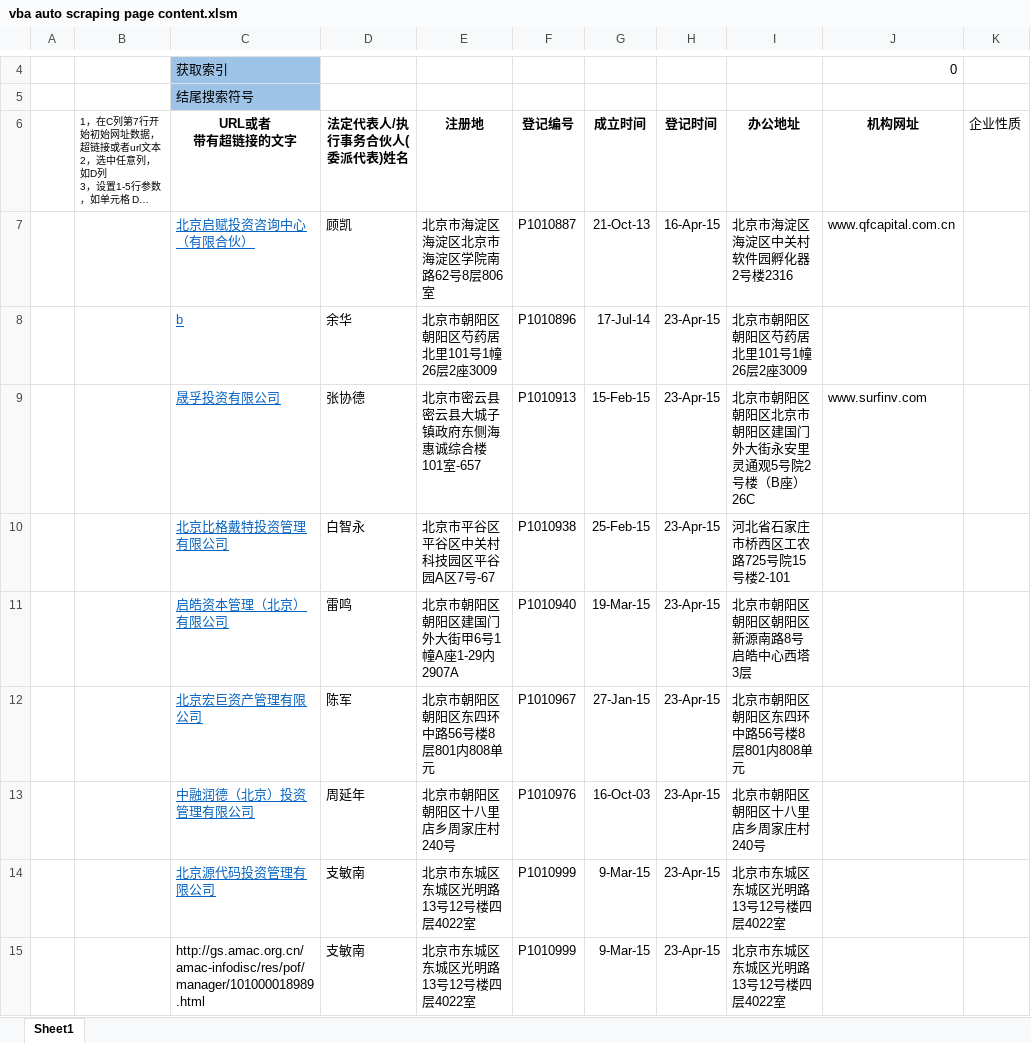
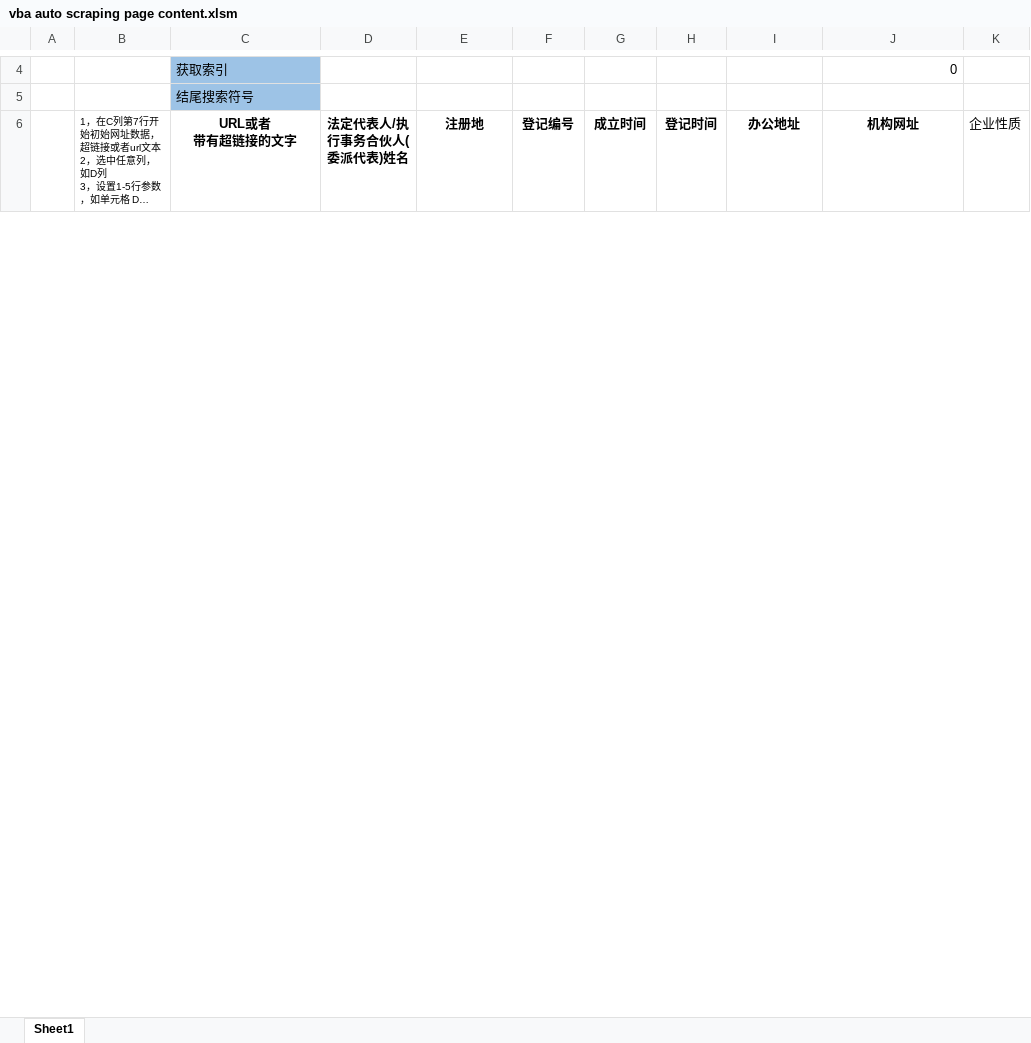
Before and after one commit to aweniubility/scrapingpagecontentsthroughvba, an Excel workbook: vba auto scraping page content.xlsm, sheet Sheet1, drawn as a sheet; only a part is shown, gaps mark what is left out; long unchanged cells end in …; values as stored, in another font and other column widths than the file's, no borders; charts and pictures not drawn; removed rows and columns are numbered as before the commit, all else as after; the diff covers the shown part only; the diff names each change by its address in the sheet, - before the commit and + after, or states it on an @@ line.

Commit message:
update excel

```diff
--- a/vba auto scraping page content.xlsm (sheet Sheet1)
+++ b/vba auto scraping page content.xlsm (sheet Sheet1)
-row 7:  |  | 北京启赋投资咨询中心（有限合伙） | 顾凯 | 北京市海淀区海淀区北京市海淀区学院南路62号8层806室 | P1010887 | 21-Oct-13 | 16-Apr-15 | 北京市海淀区海淀区中关村软件园孵化器2号楼2316 | www.qfcapital.com.cn
-row 8:  |  | b | 余华 | 北京市朝阳区朝阳区芍药居北里101号1幢26层2座3009 | P1010896 | 17-Jul-14 | 23-Apr-15 | 北京市朝阳区朝阳区芍药居北里101号1幢26层2座3009
-row 9:  |  | 晟孚投资有限公司 | 张协德 | 北京市密云县密云县大城子镇政府东侧海惠诚综合楼101室-657 | P1010913 | 15-Feb-15 | 23-Apr-15 | 北京市朝阳区朝阳区北京市朝阳区建国门外大街永安里灵通观5号院2号楼（B座）26C | www.surfinv.com
-row 10:  |  | 北京比格戴特投资管理有限公司 | 白智永 | 北京市平谷区平谷区中关村科技园区平谷园A区7号-67 | P1010938 | 25-Feb-15 | 23-Apr-15 | 河北省石家庄市桥西区工农路725号院15号楼2-101
-row 11:  |  | 启皓资本管理（北京）有限公司 | 雷鸣 | 北京市朝阳区朝阳区建国门外大街甲6号1幢A座1-29内2907A | P1010940 | 19-Mar-15 | 23-Apr-15 | 北京市朝阳区朝阳区朝阳区新源南路8号启皓中心西塔3层
-row 12:  |  | 北京宏巨资产管理有限公司 | 陈军 | 北京市朝阳区朝阳区东四环中路56号楼8层801内808单元 | P1010967 | 27-Jan-15 | 23-Apr-15 | 北京市朝阳区朝阳区东四环中路56号楼8层801内808单元
-row 13:  |  | 中融润德（北京）投资管理有限公司 | 周延年 | 北京市朝阳区朝阳区十八里店乡周家庄村240号 | P1010976 | 16-Oct-03 | 23-Apr-15 | 北京市朝阳区朝阳区十八里店乡周家庄村240号
-row 14:  |  | 北京源代码投资管理有限公司 | 支敏南 | 北京市东城区东城区光明路13号12号楼四层4022室 | P1010999 | 9-Mar-15 | 23-Apr-15 | 北京市东城区东城区光明路13号12号楼四层4022室
-row 15:  |  | http://gs.amac.org.cn/amac-infodisc/res/pof/manager/101000018989.html | 支敏南 | 北京市东城区东城区光明路13号12号楼四层4022室 | P1010999 | 9-Mar-15 | 23-Apr-15 | 北京市东城区东城区光明路13号12号楼四层4022室
```
Also changed, not shown: 16 added rows and 7 removed rows elsewhere in this sheet, charts or pictures.
